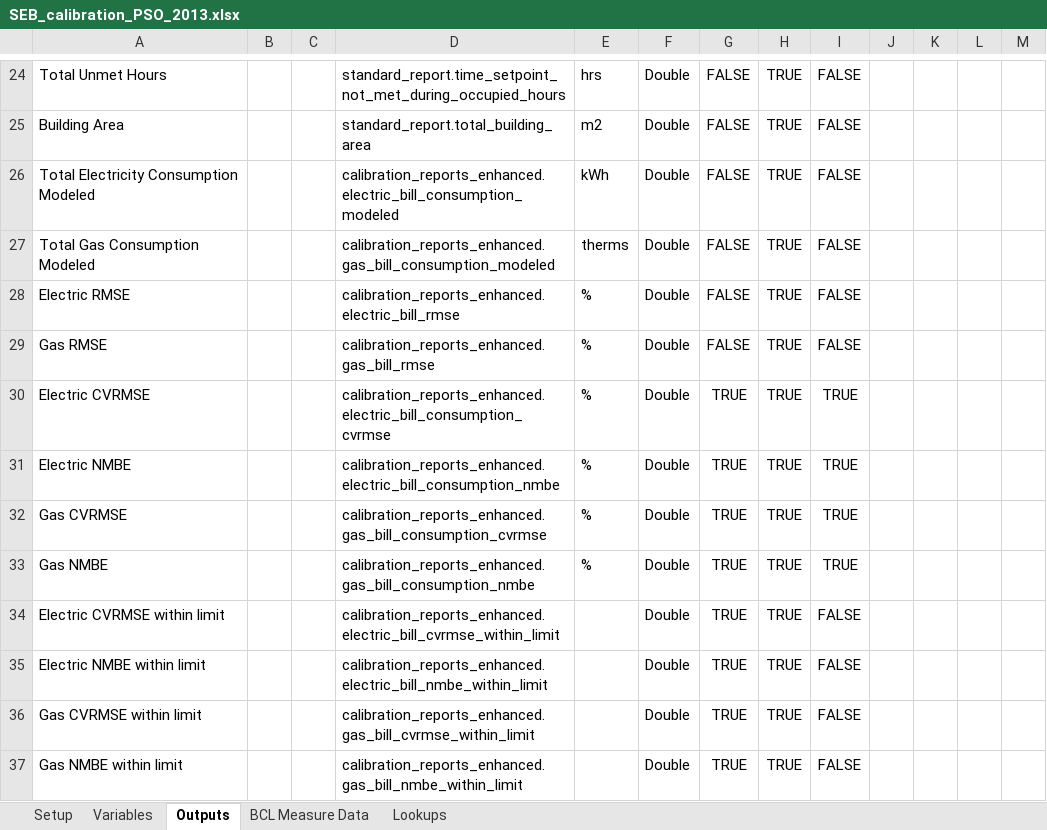
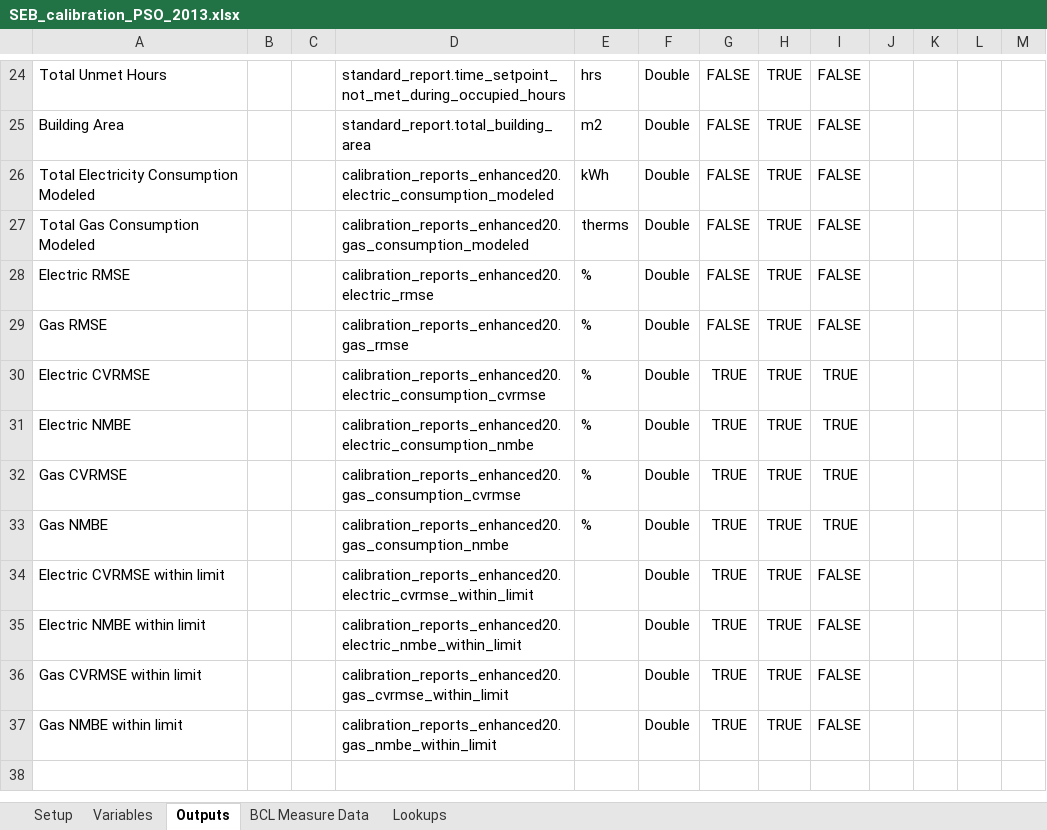
Before and after one commit to NREL/OpenStudio-analysis-spreadsheet, an Excel workbook: projects/SEB_calibration_PSO_2013.xlsx, sheet Outputs, drawn as a sheet; only a part is shown, gaps mark what is left out; values as stored, in another font and other column widths than the file's, no borders; the diff names each change by its address in the sheet, - before the commit and + after, or states it on an @@ line.

```diff
--- a/projects/SEB_calibration_PSO_2013.xlsx (sheet Outputs)
+++ b/projects/SEB_calibration_PSO_2013.xlsx (sheet Outputs)
-D26: calibration_reports_enhanced.electric_bill_consumption_modeled
+D26: calibration_reports_enhanced20.electric_consumption_modeled
-D27: calibration_reports_enhanced.gas_bill_consumption_modeled
+D27: calibration_reports_enhanced20.gas_consumption_modeled
-D28: calibration_reports_enhanced.electric_bill_rmse
+D28: calibration_reports_enhanced20.electric_rmse
-D29: calibration_reports_enhanced.gas_bill_rmse
+D29: calibration_reports_enhanced20.gas_rmse
-D30: calibration_reports_enhanced.electric_bill_consumption_cvrmse
+D30: calibration_reports_enhanced20.electric_consumption_cvrmse
-D31: calibration_reports_enhanced.electric_bill_consumption_nmbe
+D31: calibration_reports_enhanced20.electric_consumption_nmbe
-D32: calibration_reports_enhanced.gas_bill_consumption_cvrmse
+D32: calibration_reports_enhanced20.gas_consumption_cvrmse
-D33: calibration_reports_enhanced.gas_bill_consumption_nmbe
+D33: calibration_reports_enhanced20.gas_consumption_nmbe
-D34: calibration_reports_enhanced.electric_bill_cvrmse_within_limit
+D34: calibration_reports_enhanced20.electric_cvrmse_within_limit
-D35: calibration_reports_enhanced.electric_bill_nmbe_within_limit
+D35: calibration_reports_enhanced20.electric_nmbe_within_limit
-D36: calibration_reports_enhanced.gas_bill_cvrmse_within_limit
+D36: calibration_reports_enhanced20.gas_cvrmse_within_limit
-D37: calibration_reports_enhanced.gas_bill_nmbe_within_limit
+D37: calibration_reports_enhanced20.gas_nmbe_within_limit
```
Also changed, not shown: sheet Variables, sheet Setup, projects/SEB_LHS_2013.xlsx, projects/SEB_calibration_NSGA_2013.xlsx, 47 other files.
